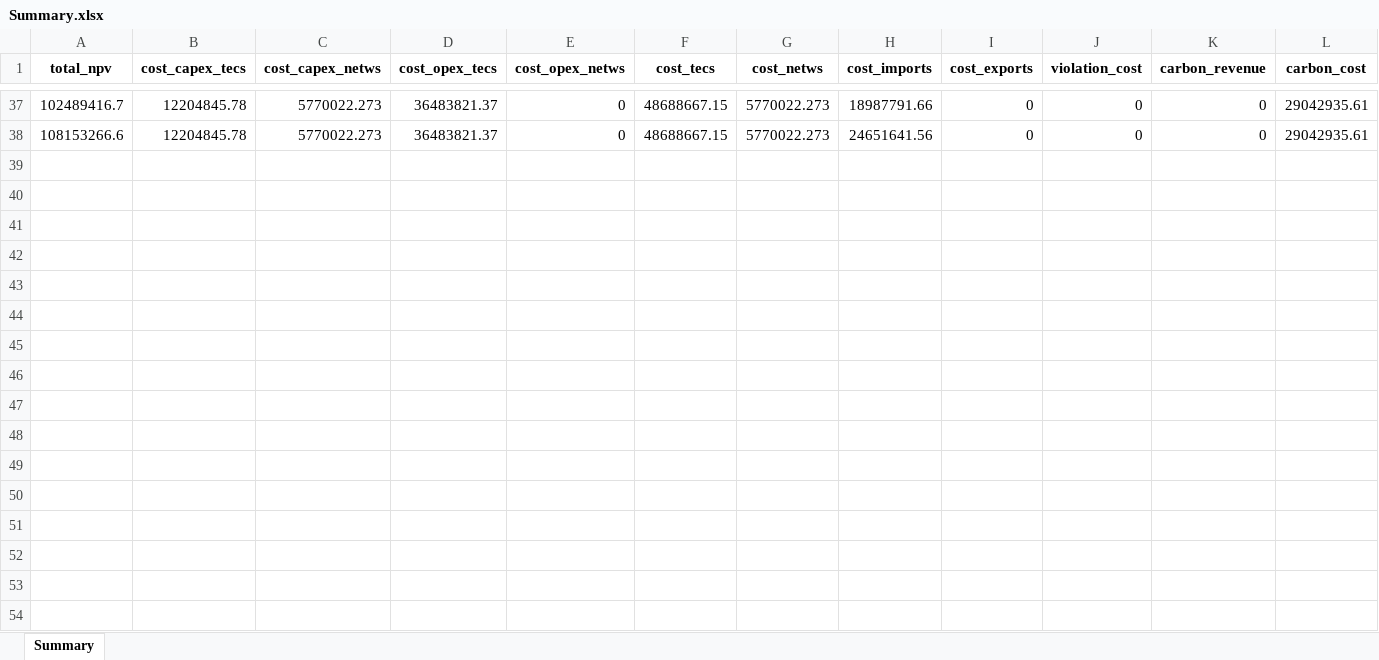
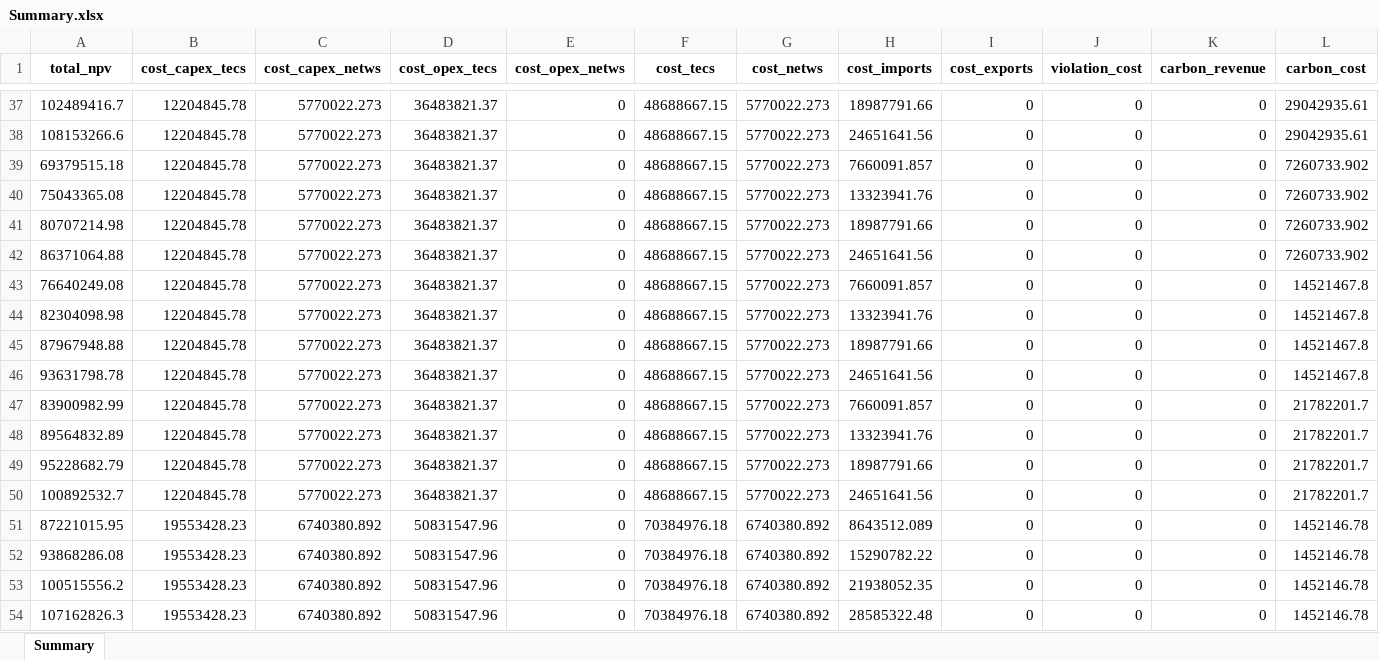
Before and after one commit to lucabert01/AdOpT-NET0_luca, an Excel workbook: dataCaseStudy_Cement/raw_results/tech_selection/Summary.xlsx, sheet Summary, drawn as a sheet; only a part is shown, gaps mark what is left out; values as stored, in another font and other column widths than the file's, no borders; rows hold the shown columns only; the diff names each change by its address in the sheet, - before the commit and + after, or states it on an @@ line.

Commit message:
results cement tech selection updated

```diff
--- a/dataCaseStudy_Cement/raw_results/tech_selection/Summary.xlsx (sheet Summary)
+++ b/dataCaseStudy_Cement/raw_results/tech_selection/Summary.xlsx (sheet Summary)
+row 39: 69379515.18 | 12204845.78 | 5770022.273 | 36483821.37 | 0 | 48688667.15 | 5770022.273 | 7660091.857 | 0 | 0 | 0 | 7260733.902
+row 40: 75043365.08 | 12204845.78 | 5770022.273 | 36483821.37 | 0 | 48688667.15 | 5770022.273 | 13323941.76 | 0 | 0 | 0 | 7260733.902
+row 41: 80707214.98 | 12204845.78 | 5770022.273 | 36483821.37 | 0 | 48688667.15 | 5770022.273 | 18987791.66 | 0 | 0 | 0 | 7260733.902
+row 42: 86371064.88 | 12204845.78 | 5770022.273 | 36483821.37 | 0 | 48688667.15 | 5770022.273 | 24651641.56 | 0 | 0 | 0 | 7260733.902
+row 43: 76640249.08 | 12204845.78 | 5770022.273 | 36483821.37 | 0 | 48688667.15 | 5770022.273 | 7660091.857 | 0 | 0 | 0 | 14521467.8
+row 44: 82304098.98 | 12204845.78 | 5770022.273 | 36483821.37 | 0 | 48688667.15 | 5770022.273 | 13323941.76 | 0 | 0 | 0 | 14521467.8
+row 45: 87967948.88 | 12204845.78 | 5770022.273 | 36483821.37 | 0 | 48688667.15 | 5770022.273 | 18987791.66 | 0 | 0 | 0 | 14521467.8
+row 46: 93631798.78 | 12204845.78 | 5770022.273 | 36483821.37 | 0 | 48688667.15 | 5770022.273 | 24651641.56 | 0 | 0 | 0 | 14521467.8
+row 47: 83900982.99 | 12204845.78 | 5770022.273 | 36483821.37 | 0 | 48688667.15 | 5770022.273 | 7660091.857 | 0 | 0 | 0 | 21782201.7
+row 48: 89564832.89 | 12204845.78 | 5770022.273 | 36483821.37 | 0 | 48688667.15 | 5770022.273 | 13323941.76 | 0 | 0 | 0 | 21782201.7
+row 49: 95228682.79 | 12204845.78 | 5770022.273 | 36483821.37 | 0 | 48688667.15 | 5770022.273 | 18987791.66 | 0 | 0 | 0 | 21782201.7
+row 50: 100892532.7 | 12204845.78 | 5770022.273 | 36483821.37 | 0 | 48688667.15 | 5770022.273 | 24651641.56 | 0 | 0 | 0 | 21782201.7
+row 51: 87221015.95 | 19553428.23 | 6740380.892 | 50831547.96 | 0 | 70384976.18 | 6740380.892 | 8643512.089 | 0 | 0 | 0 | 1452146.78
+row 52: 93868286.08 | 19553428.23 | 6740380.892 | 50831547.96 | 0 | 70384976.18 | 6740380.892 | 15290782.22 | 0 | 0 | 0 | 1452146.78
+row 53: 100515556.2 | 19553428.23 | 6740380.892 | 50831547.96 | 0 | 70384976.18 | 6740380.892 | 21938052.35 | 0 | 0 | 0 | 1452146.78
+row 54: 107162826.3 | 19553428.23 | 6740380.892 | 50831547.96 | 0 | 70384976.18 | 6740380.892 | 28585322.48 | 0 | 0 | 0 | 1452146.78
```
Also changed, not shown: 33 other files.
